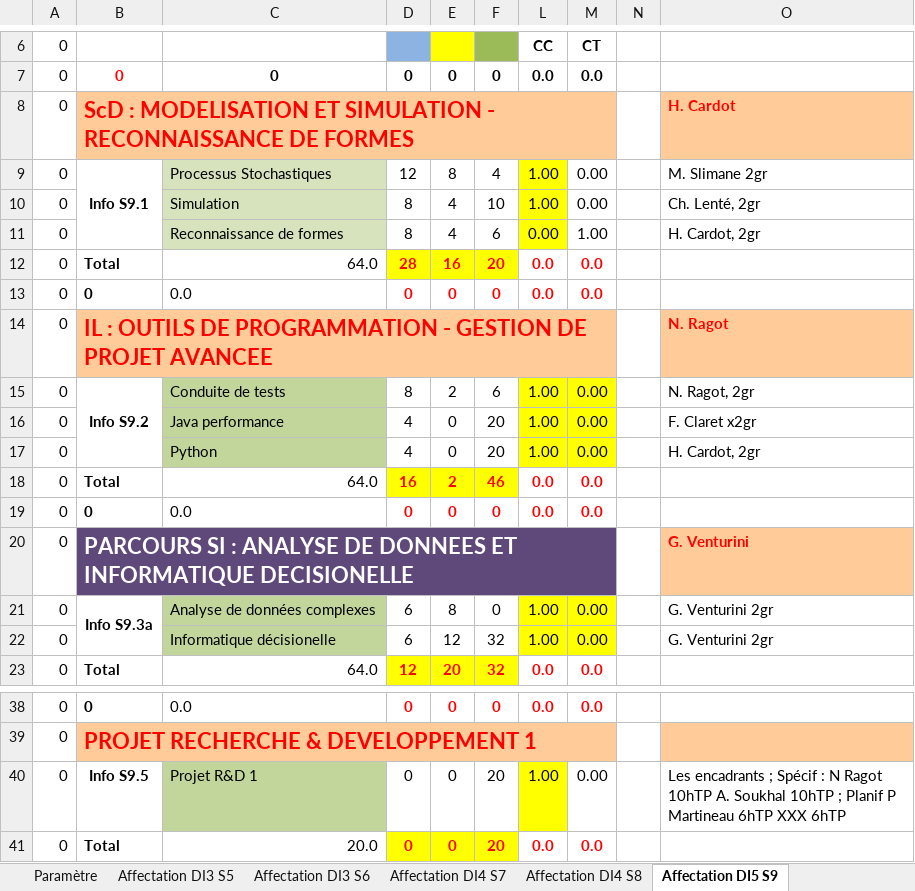
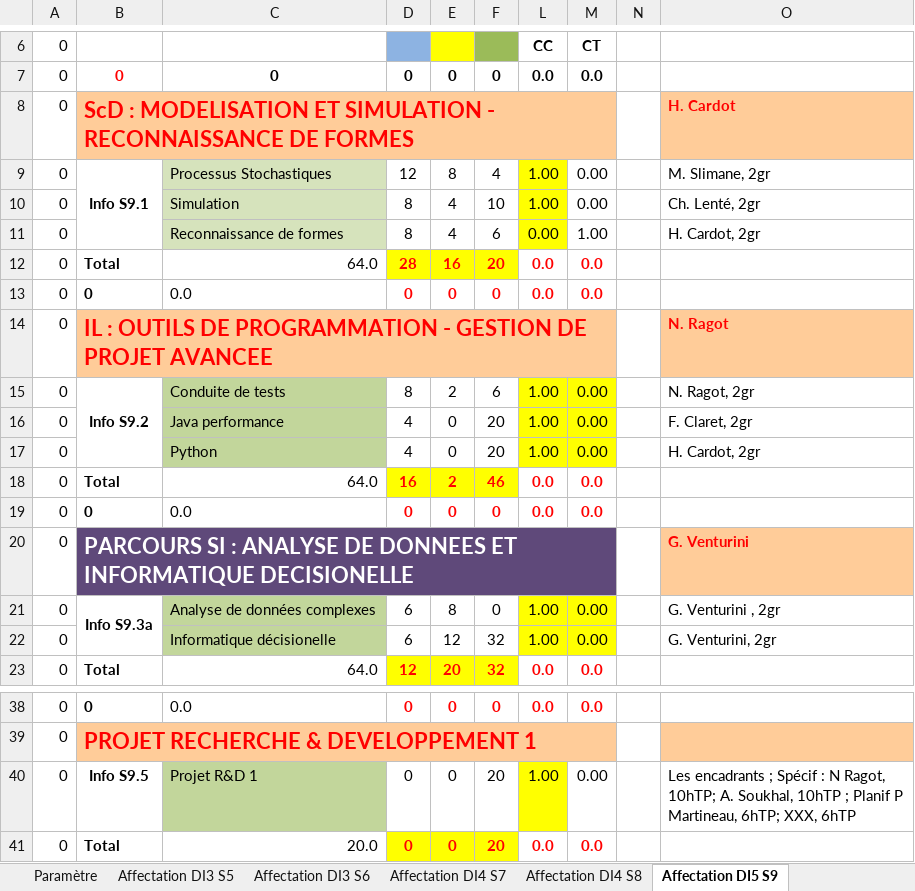
Before and after one commit to penghanyuan/Planning, an Excel workbook: planning/Maquette.xlsx, sheet Affectation DI5 S9, drawn as a sheet; only a part is shown, gaps mark what is left out; values as stored, in another font and other column widths than the file's, no borders; conditional formats not drawn; the diff names each change by its address in the sheet, - before the commit and + after, or states it on an @@ line.

```diff
--- a/planning/Maquette.xlsx (sheet Affectation DI5 S9)
+++ b/planning/Maquette.xlsx (sheet Affectation DI5 S9)
-O9: M. Slimane 2gr
+O9: M. Slimane, 2gr
-O16: F. Claret x2gr
+O16: F. Claret, 2gr
-O21: G. Venturini 2gr
+O21: G. Venturini , 2gr
-O22: G. Venturini 2gr
+O22: G. Venturini, 2gr
-O40: …: N Ragot 10hTP A. Soukhal 10hTP ; Planif P Martineau 6hTP XXX 6hTP
+O40: …: N Ragot, 10hTP; A. Soukhal, 10hTP ; Planif P Martineau, 6hTP; XXX, 6hTP
```
Also changed, not shown: sheet Affectation DI4 S8, sheet Affectation DI5 S10, sheet Affectation DI4 S7, sheet Affectation DI3 S6, charts or pictures, 5 other files.
